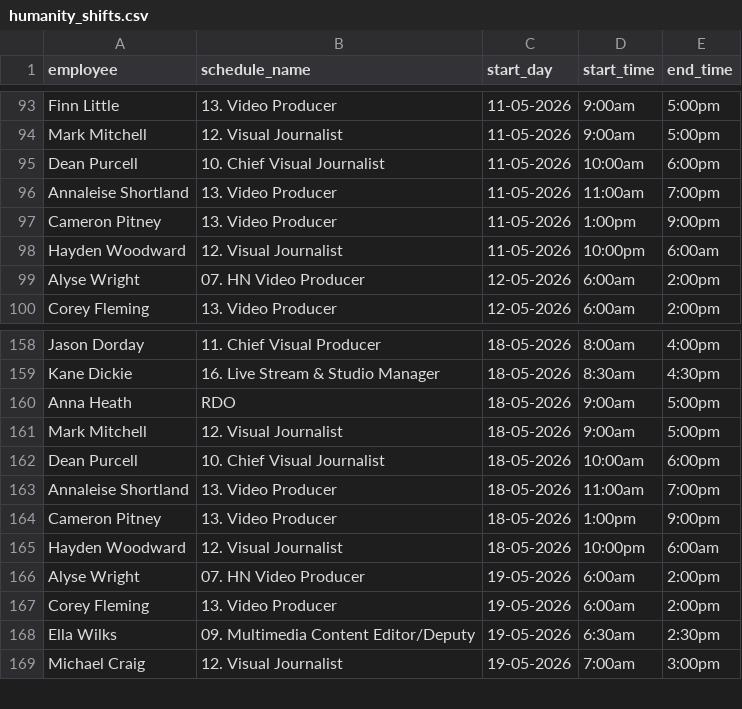
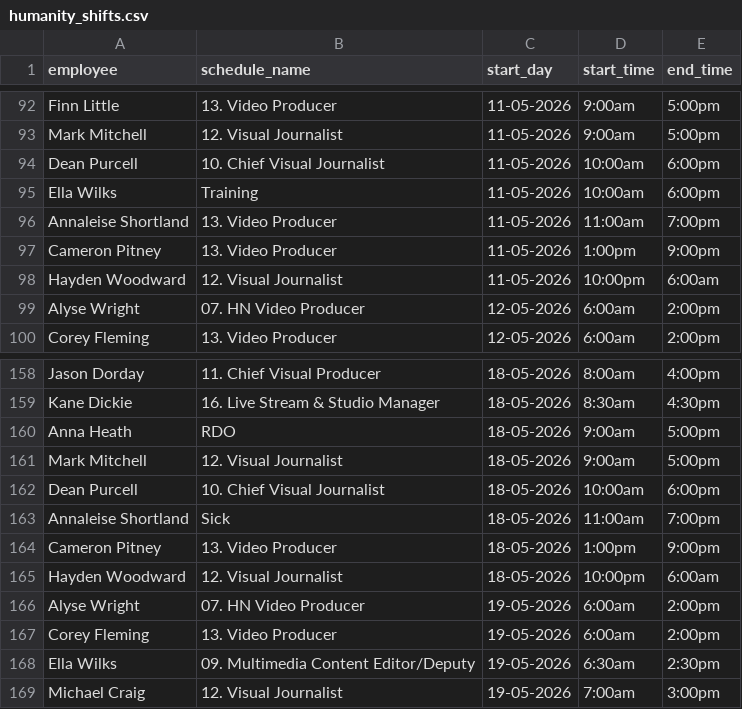
Before and after one commit to Milla-Duke/visuals-scheduler, a CSV file: humanity_shifts.csv, drawn as a sheet; only a part is shown, gaps mark what is left out; the diff covers the shown part only.

```diff
--- a/humanity_shifts.csv
+++ b/humanity_shifts.csv
@@ -95,2 +94,3 @@
 "Dean Purcell","10. Chief Visual Journalist","11-05-2026","10:00am","6:00pm"
+"Ella Wilks","Training","11-05-2026","10:00am","6:00pm"
 "Annaleise Shortland","13. Video Producer","11-05-2026","11:00am","7:00pm"
@@ -162,3 +162,3 @@
 "Dean Purcell","10. Chief Visual Journalist","18-05-2026","10:00am","6:00pm"
-"Annaleise Shortland","13. Video Producer","18-05-2026","11:00am","7:00pm"
+"Annaleise Shortland","Sick","18-05-2026","11:00am","7:00pm"
 "Cameron Pitney","13. Video Producer","18-05-2026","1:00pm","9:00pm"
```
Also changed, not shown: 25 added rows, 4 removed rows and 4 edited cells elsewhere in this file.
